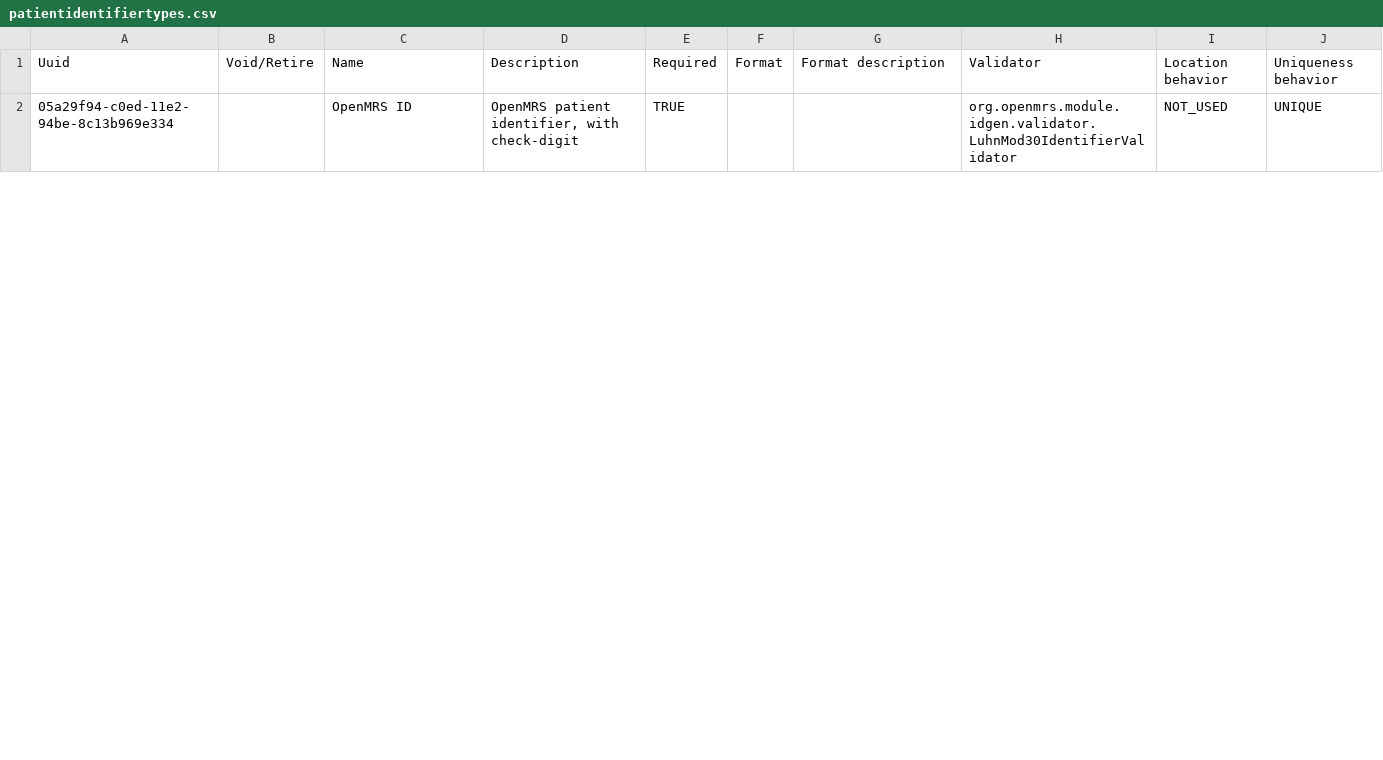
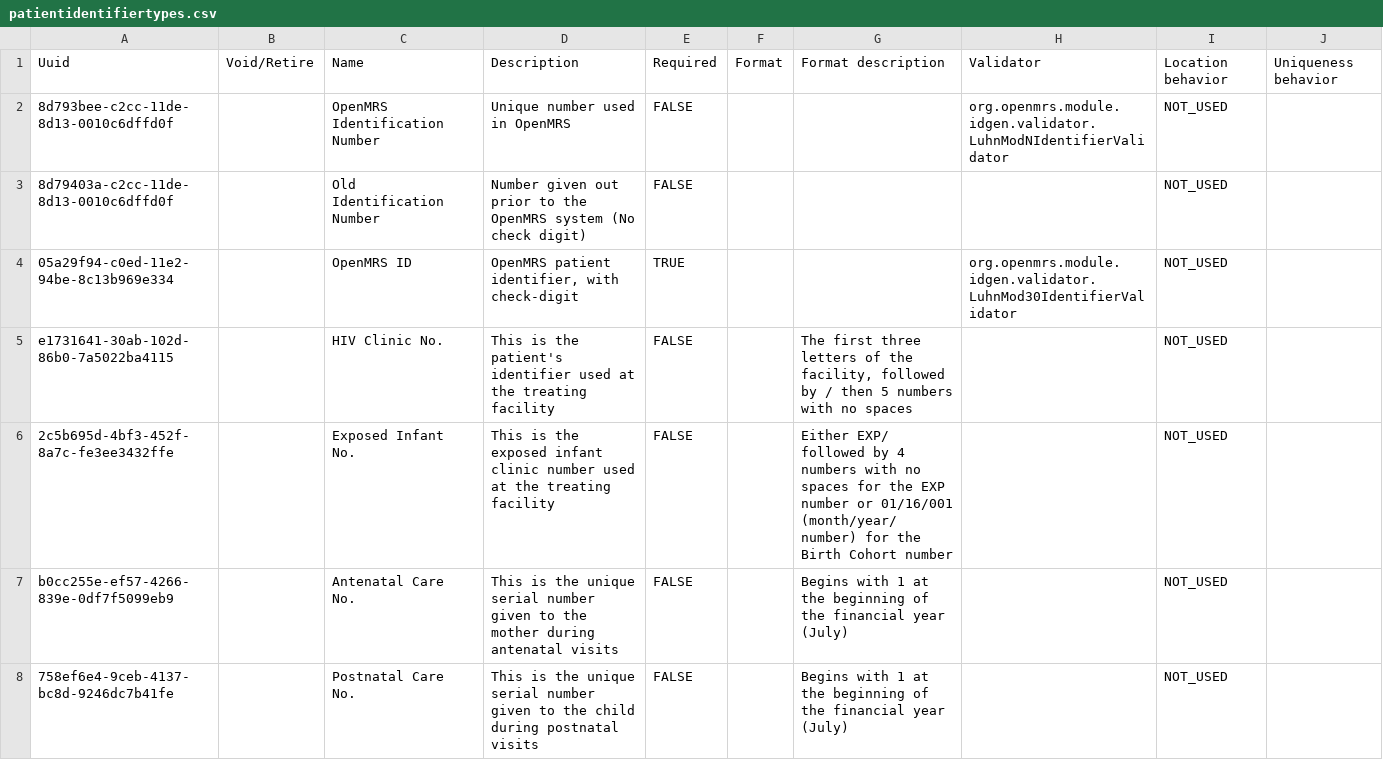
Before and after one commit to METS-Programme/openmrs-content-ugandaemrcorepack, a CSV file: configuration/backend_configuration/patientidentifiertypes/patientidentifiertypes.csv, drawn as a sheet; only a part is shown; the diff covers the shown part only.

```diff
--- a/configuration/backend_configuration/patientidentifiertypes/patientidentifiertypes.csv
+++ b/configuration/backend_configuration/patientidentifiertypes/patientidentifiertypes.csv
@@ -1,2 +1,8 @@
 Uuid,Void/Retire,Name,Description,Required,Format,Format description,Validator,Location behavior,Uniqueness behavior
-05a29f94-c0ed-11e2-94be-8c13b969e334,,OpenMRS ID,"OpenMRS patient identifier, with check-digit",TRUE,,,org.openmrs.module.idgen.validator.LuhnMod30IdentifierValidator,NOT_USED,UNIQUE
+8d793bee-c2cc-11de-8d13-0010c6dffd0f,,OpenMRS Identification Number,Unique number used in OpenMRS,FALSE,,,org.openmrs.module.idgen.validator.LuhnModNIdentifierValidator,NOT_USED,
+8d79403a-c2cc-11de-8d13-0010c6dffd0f,,Old Identification Number,Number given out prior to the OpenMRS system (No check digit),FALSE,,,,NOT_USED,
+05a29f94-c0ed-11e2-94be-8c13b969e334,,OpenMRS ID,"OpenMRS patient identifier, with check-digit",TRUE,,,org.openmrs.module.idgen.validator.LuhnMod30IdentifierValidator,NOT_USED,
+e1731641-30ab-102d-86b0-7a5022ba4115,,HIV Clinic No.,This is the patient's identifier used at the treating facility,FALSE,,"The first three letters of the facility, followed by / then 5 numbers with no spaces",,NOT_USED,
+2c5b695d-4bf3-452f-8a7c-fe3ee3432ffe,,Exposed Infant No.,This is the exposed infant clinic number used at the treating facility,FALSE,,Either EXP/ followed by 4 numbers with no spaces for the EXP number or 01/16/001 (month/year/ number) for the Birth Cohort number,,NOT_USED,
+b0cc255e-ef57-4266-839e-0df7f5099eb9,,Antenatal Care No.,This is the unique serial number given to the mother during antenatal visits,FALSE,,Begins with 1 at the beginning of the financial year (July),,NOT_USED,
+758ef6e4-9ceb-4137-bc8d-9246dc7b41fe,,Postnatal Care No.,This is the unique serial number given to the child during postnatal visits,FALSE,,Begins with 1 at the beginning of the financial year (July),,NOT_USED,
```
Also changed, not shown: 18 added rows, 2 removed rows and 3 edited cells elsewhere in this file, 13 other files.
